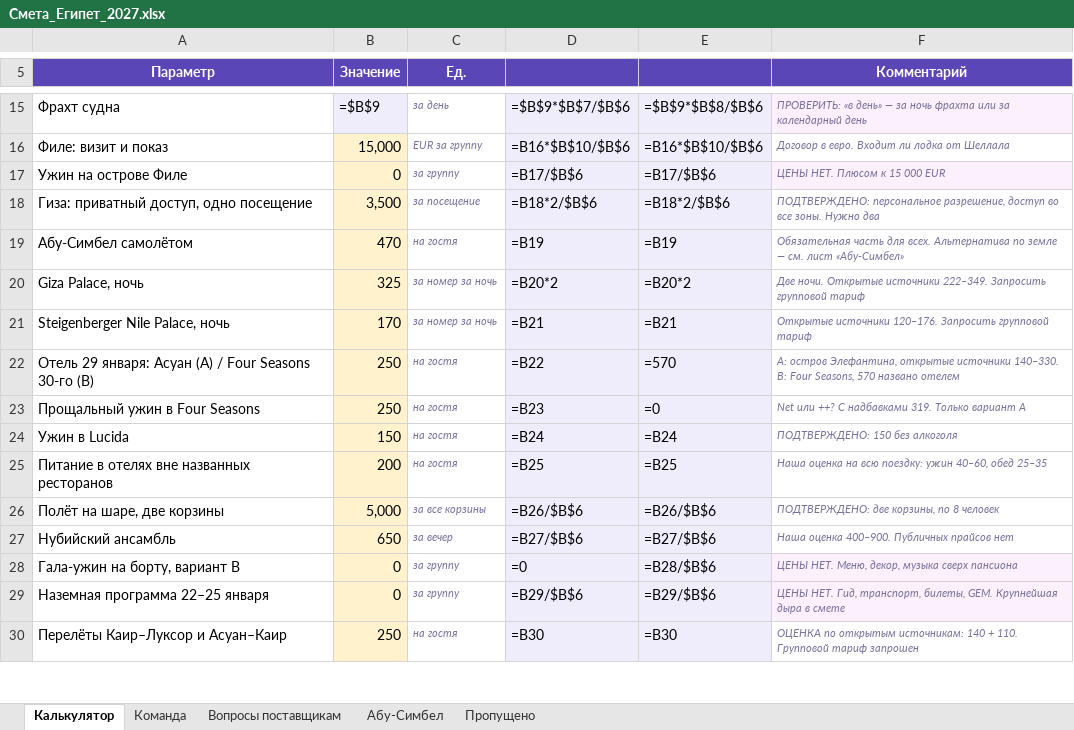
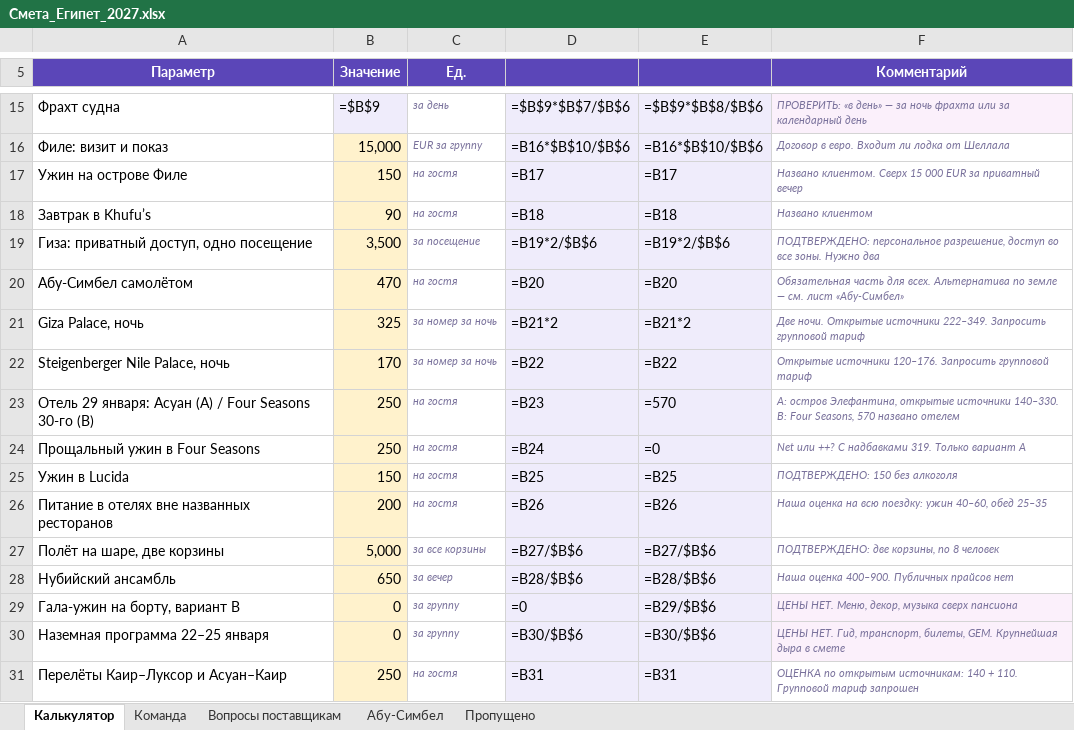
Before and after one commit to kseniausacheva/inna, an Excel workbook: egypt-jan-2027/Смета_Египет_2027.xlsx, sheet Калькулятор, drawn as a sheet; only a part is shown, gaps mark what is left out; values as stored, in another font and other column widths than the file's, no borders; formulas without a stored value are shown as written; addresses are those after the commit; the diff covers the shown part only; the diff names each change by its address in the sheet, - before the commit and + after, or states it on an @@ line.

```diff
--- a/egypt-jan-2027/Смета_Египет_2027.xlsx (sheet Калькулятор)
+++ b/egypt-jan-2027/Смета_Египет_2027.xlsx (sheet Калькулятор)
-B17 (Значение): 0
+B17 (Значение): 150
-C17 (Ед.): за группу
+C17 (Ед.): на гостя
-D17: =B17/$B$6
+D17: =B17
-E17: =B17/$B$6
+E17: =B17
-F17 (Комментарий): ЦЕНЫ НЕТ. Плюсом к 15 000 EUR
+F17 (Комментарий): Названо клиентом. Сверх 15 000 EUR за приватный вечер
-F17 fill: #FBF0FB
+F17 fill: none
+row 18: Завтрак в Khufu’s | 90 | на гостя | =B18 | =B18 | Названо клиентом
-D19: =B18*2/$B$6
+D19: =B19*2/$B$6
-E19: =B18*2/$B$6
+E19: =B19*2/$B$6
-D20: =B19
+D20: =B20
-E20: =B19
+E20: =B20
-D21: =B20*2
+D21: =B21*2
-E21: =B20*2
+E21: =B21*2
-D22: =B21
+D22: =B22
-E22: =B21
+E22: =B22
-D23: =B22
+D23: =B23
-D24: =B23
+D24: =B24
-D25: =B24
+D25: =B25
-E25: =B24
+E25: =B25
-D26: =B25
+D26: =B26
-E26: =B25
+E26: =B26
-D27: =B26/$B$6
+D27: =B27/$B$6
-E27: =B26/$B$6
+E27: =B27/$B$6
-D28: =B27/$B$6
+D28: =B28/$B$6
-E28: =B27/$B$6
+E28: =B28/$B$6
-E29: =B28/$B$6
+E29: =B29/$B$6
-D30: =B29/$B$6
+D30: =B30/$B$6
-E30: =B29/$B$6
+E30: =B30/$B$6
-D31: =B30
+D31: =B31
-E31: =B30
+E31: =B31
```
Also changed, not shown: 21 edited cells elsewhere in this sheet, sheet Команда, 6 other files.
